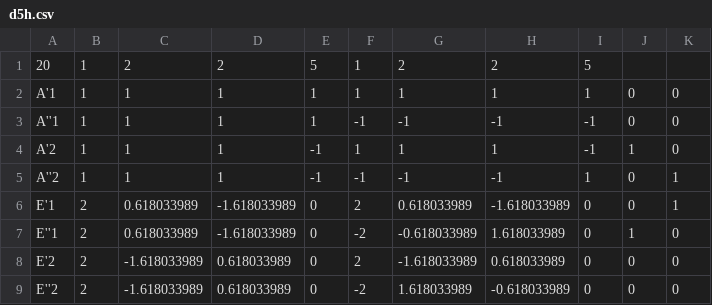
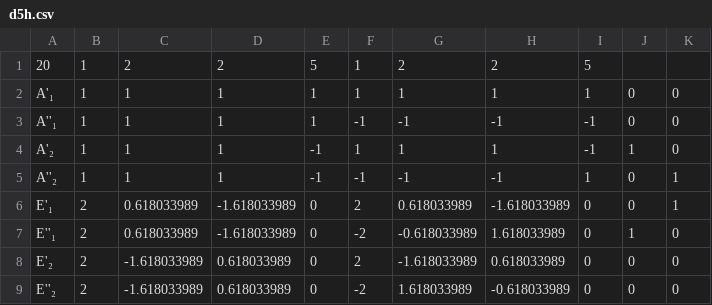
Before and after one commit to blopez24/Irreducible-Representations-Calculator, a CSV file: app/src/main/res/raw/d5h.csv, drawn as a sheet.

```diff
--- a/app/src/main/res/raw/d5h.csv
+++ b/app/src/main/res/raw/d5h.csv
@@ -1,9 +1,9 @@
 20,1,2,2,5,1,2,2,5,,
-A'1,1,1,1,1,1,1,1,1,0,0
-A''1,1,1,1,1,-1,-1,-1,-1,0,0
-A'2,1,1,1,-1,1,1,1,-1,1,0
-A''2,1,1,1,-1,-1,-1,-1,1,0,1
-E'1,2,0.618033989,-1.618033989,0,2,0.618033989,-1.618033989,0,0,1
-E''1,2,0.618033989,-1.618033989,0,-2,-0.618033989,1.618033989,0,1,0
-E'2,2,-1.618033989,0.618033989,0,2,-1.618033989,0.618033989,0,0,0
-E''2,2,-1.618033989,0.618033989,0,-2,1.618033989,-0.618033989,0,0,0
+A'₁,1,1,1,1,1,1,1,1,0,0
+A''₁,1,1,1,1,-1,-1,-1,-1,0,0
+A'₂,1,1,1,-1,1,1,1,-1,1,0
+A''₂,1,1,1,-1,-1,-1,-1,1,0,1
+E'₁,2,0.618033989,-1.618033989,0,2,0.618033989,-1.618033989,0,0,1
+E''₁,2,0.618033989,-1.618033989,0,-2,-0.618033989,1.618033989,0,1,0
+E'₂,2,-1.618033989,0.618033989,0,2,-1.618033989,0.618033989,0,0,0
+E''₂,2,-1.618033989,0.618033989,0,-2,1.618033989,-0.618033989,0,0,0
```
Also changed, not shown: app/src/main/res/raw/d4h.csv, app/src/main/res/raw/d5d.csv, 24 other files.
